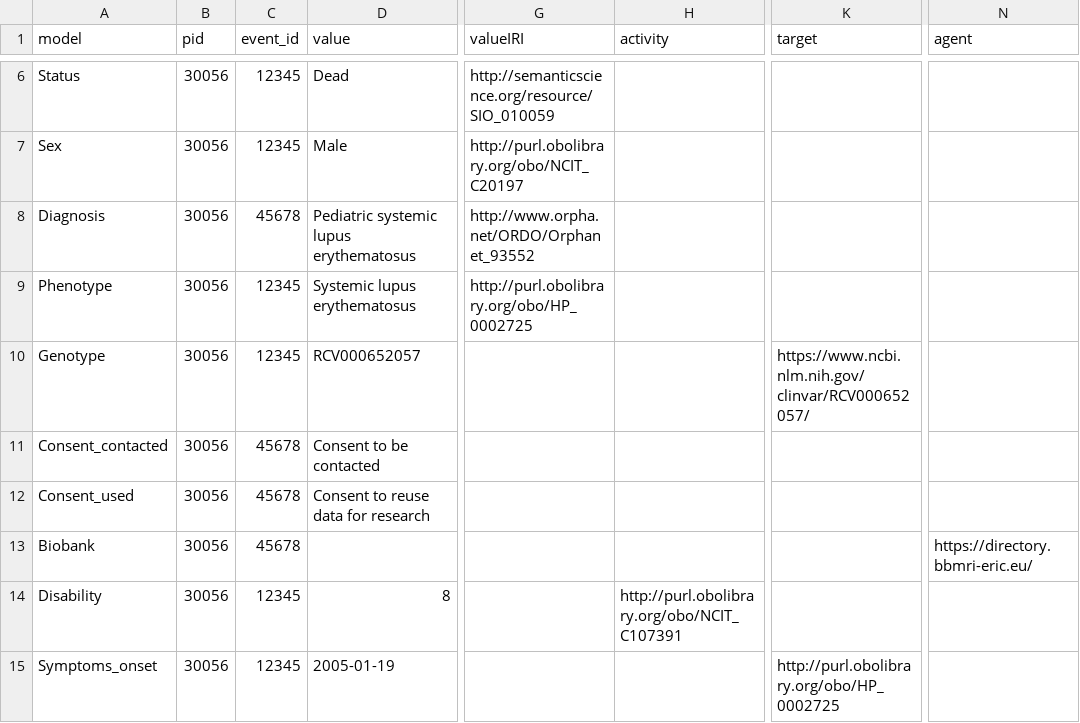
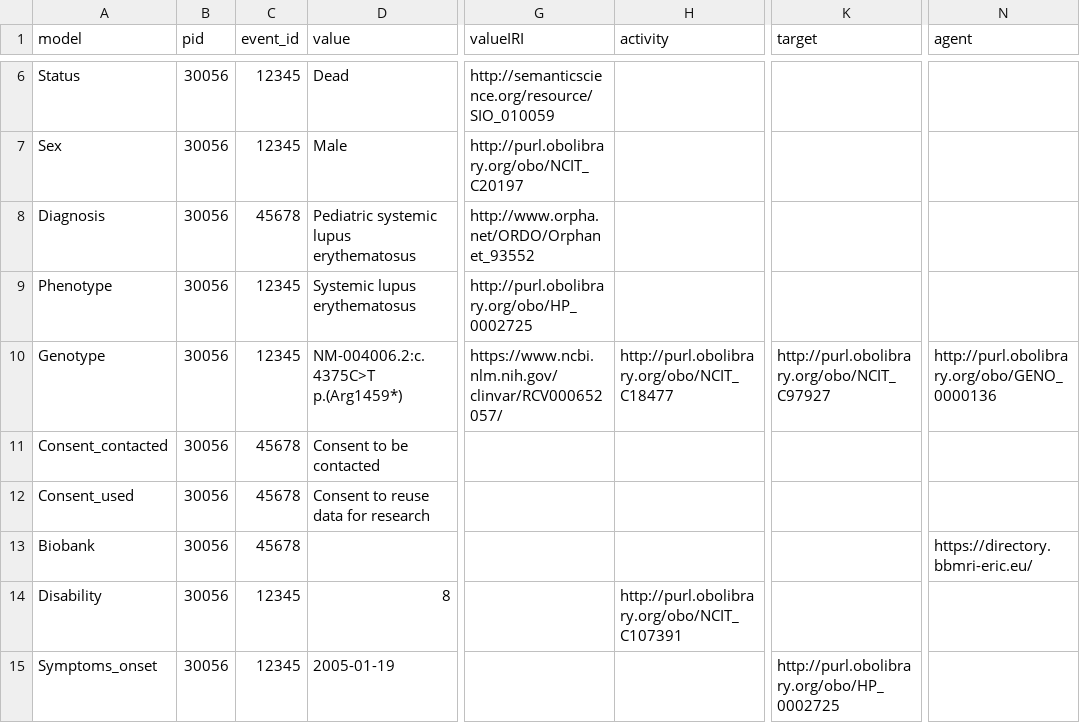
Before and after one commit to CARE-SM/CARE-SM-Implementation, a CSV file: CSV/exemplar_data/preCARE.csv, drawn as a sheet; only a part is shown, gaps mark what is left out; the diff names each change by its address in the sheet, - before the commit and + after, or states it on an @@ line.

Commit message:
Genetic assessment data element unification

```diff
--- a/CSV/exemplar_data/preCARE.csv
+++ b/CSV/exemplar_data/preCARE.csv
-D10 (value): RCV000652057
+D10 (value): NM-004006.2:c.4375C>T p.(Arg1459*)
-G10 (valueIRI): (empty)
+G10 (valueIRI): https://www.ncbi.nlm.nih.gov/clinvar/RCV000652057/
-H10 (activity): (empty)
+H10 (activity): http://purl.obolibrary.org/obo/NCIT_C18477
-K10 (target): https://www.ncbi.nlm.nih.gov/clinvar/RCV000652057/
+K10 (target): http://purl.obolibrary.org/obo/NCIT_C97927
-N10 (agent): (empty)
+N10 (agent): http://purl.obolibrary.org/obo/GENO_0000136
```
Also changed, not shown: 2 other files.
